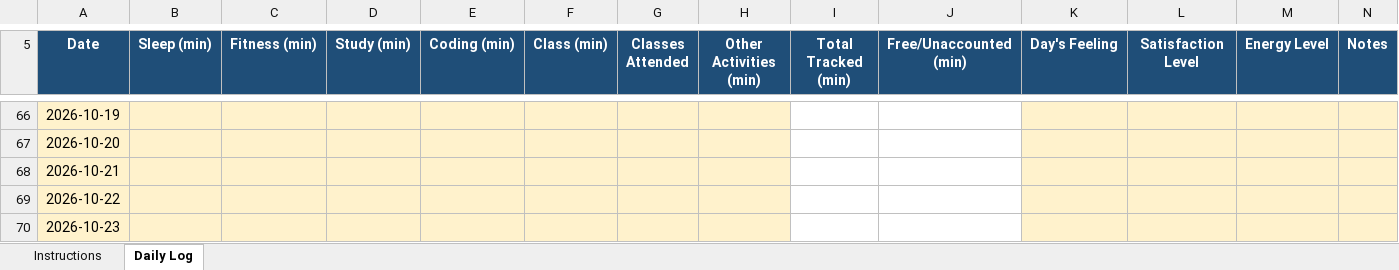
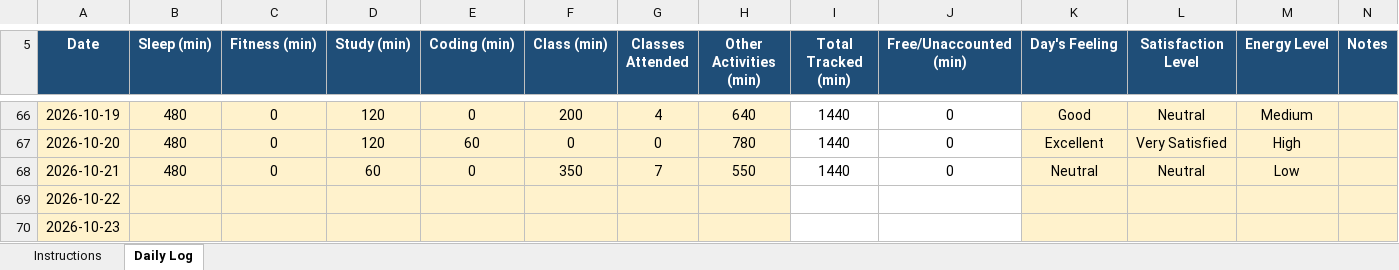
Before and after one commit to Hyghen/CAP776, an Excel workbook: 12604355.xlsx, sheet Daily Log, drawn as a sheet; only a part is shown, gaps mark what is left out; values as stored, in another font and other column widths than the file's, no borders; conditional formats not drawn; the diff covers the shown part only; the diff names each change by its address in the sheet, - before the commit and + after, or states it on an @@ line.

```diff
--- a/12604355.xlsx (sheet Daily Log)
+++ b/12604355.xlsx (sheet Daily Log)
-B66:B68 (Sleep (min)): (empty)
+B66:B68 (Sleep (min)): 480
-C66:C68 (Fitness (min)): (empty)
+C66:C68 (Fitness (min)): 0
-D66:D67 (Study (min)): (empty)
+D66:D67 (Study (min)): 120
-E66 (Coding (min)): (empty)
+E66 (Coding (min)): 0
-F66 (Class (min)): (empty)
+F66 (Class (min)): 200
-G66 (Classes Attended): (empty)
+G66 (Classes Attended): 4
-H66 (Other Activities (min)): (empty)
+H66 (Other Activities (min)): 640
-I66:I68 (Total Tracked (min)): (empty)
+I66:I68 (Total Tracked (min)): 1440
-J66:J68 (Free/Unaccounted (min)): (empty)
+J66:J68 (Free/Unaccounted (min)): 0
-K66 (Day's Feeling): (empty)
+K66 (Day's Feeling): Good
-L66 (Satisfaction Level): (empty)
+L66 (Satisfaction Level): Neutral
-M66 (Energy Level): (empty)
+M66 (Energy Level): Medium
-E67 (Coding (min)): (empty)
+E67 (Coding (min)): 60
-F67 (Class (min)): (empty)
+F67 (Class (min)): 0
-G67 (Classes Attended): (empty)
+G67 (Classes Attended): 0
-H67 (Other Activities (min)): (empty)
+H67 (Other Activities (min)): 780
-K67 (Day's Feeling): (empty)
+K67 (Day's Feeling): Excellent
-L67 (Satisfaction Level): (empty)
+L67 (Satisfaction Level): Very Satisfied
-M67 (Energy Level): (empty)
+M67 (Energy Level): High
-D68 (Study (min)): (empty)
+D68 (Study (min)): 60
-E68 (Coding (min)): (empty)
+E68 (Coding (min)): 0
-F68 (Class (min)): (empty)
+F68 (Class (min)): 350
-G68 (Classes Attended): (empty)
+G68 (Classes Attended): 7
-H68 (Other Activities (min)): (empty)
+H68 (Other Activities (min)): 550
-K68 (Day's Feeling): (empty)
+K68 (Day's Feeling): Neutral
-L68 (Satisfaction Level): (empty)
+L68 (Satisfaction Level): Neutral
-M68 (Energy Level): (empty)
+M68 (Energy Level): Low
```
Also changed, not shown: 50 edited cells elsewhere in this sheet.
